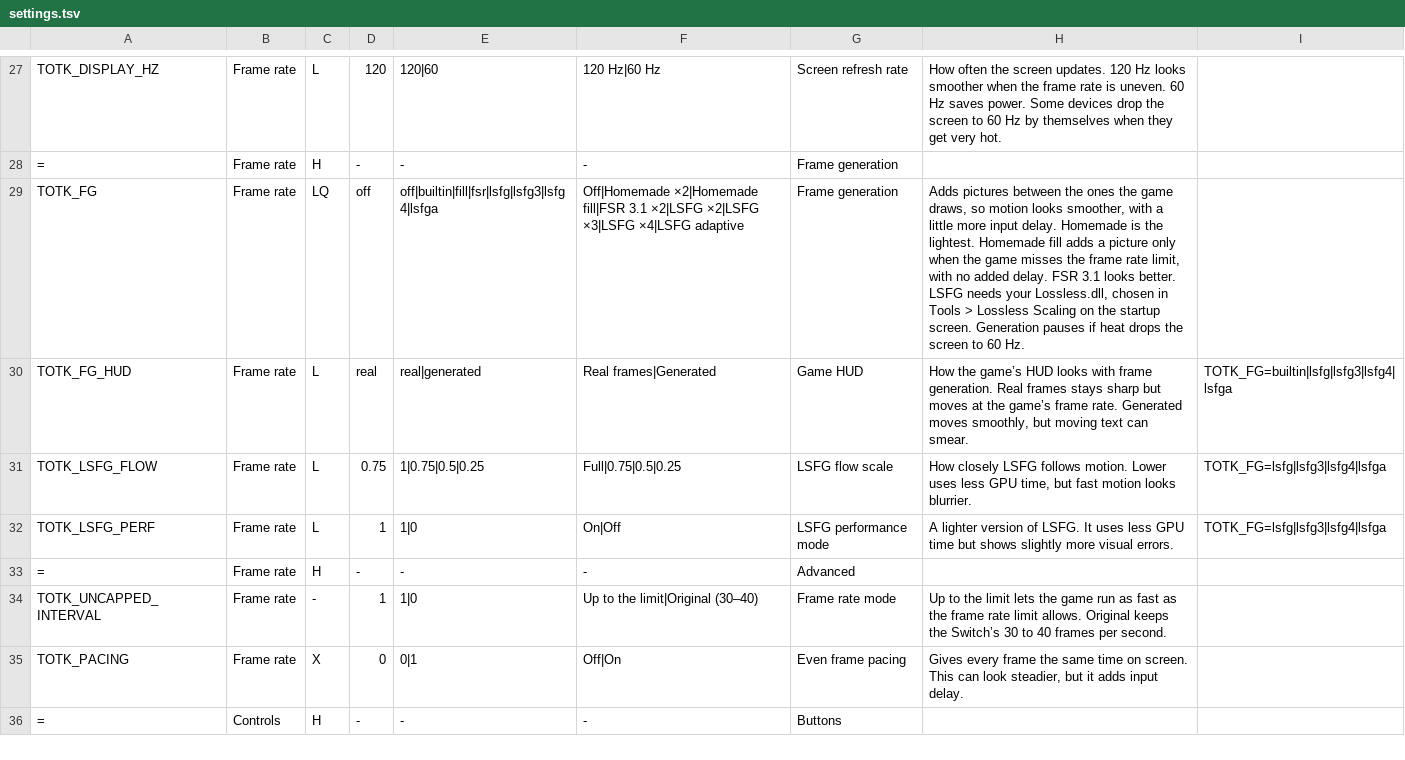
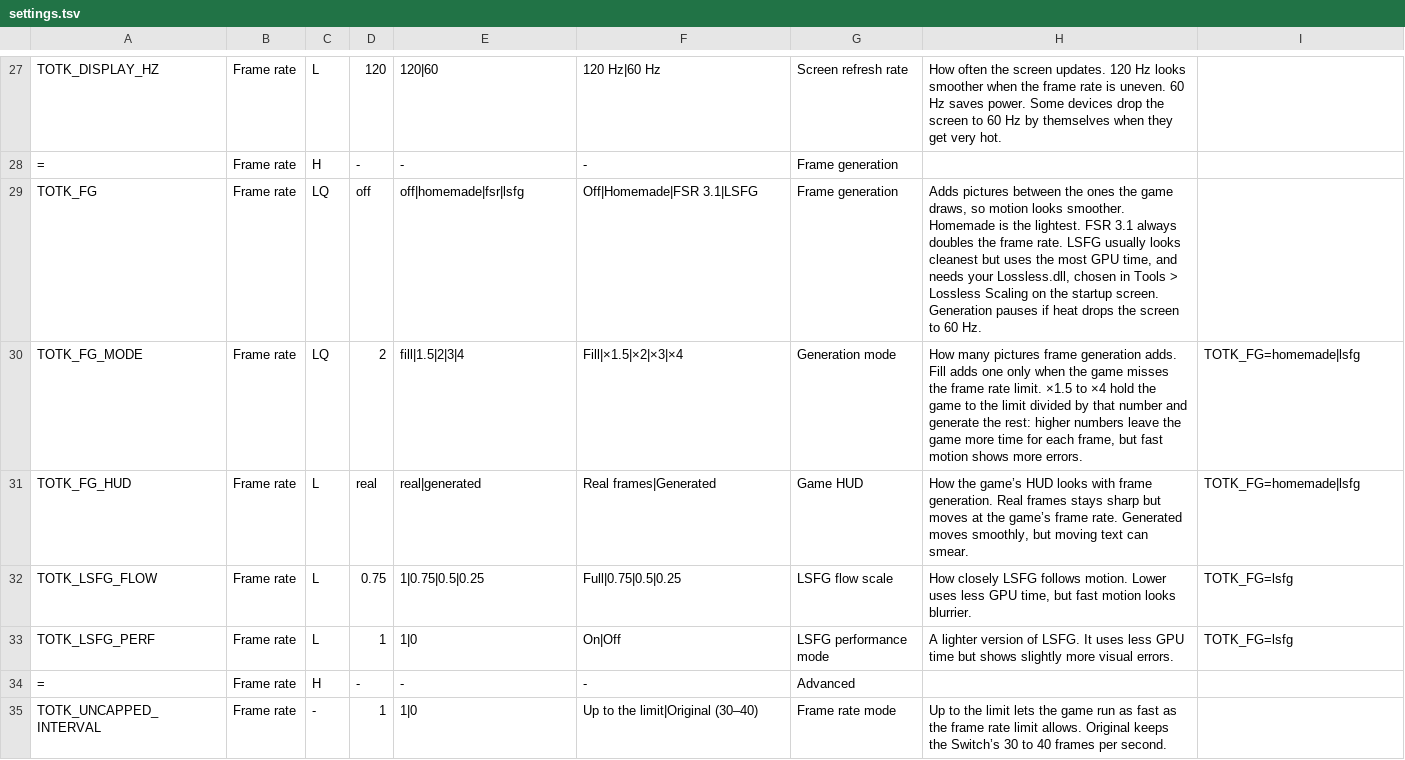
Before and after one commit to winterskycode/freudentranen, a TSV file: port/android/app/assets/settings.tsv, drawn as a sheet; only a part is shown, gaps mark what is left out; the shorter side is filled out with more unchanged rows.

```diff
--- a/port/android/app/assets/settings.tsv
+++ b/port/android/app/assets/settings.tsv
@@ -28,6 +28,7 @@ TOTK_DISPLAY_HZ	Frame rate	L	120	120|60	120 Hz|60 Hz	Screen refresh rate	How oft
 =	Frame rate	H	-	-	-	Frame generation	
-TOTK_FG	Frame rate	LQ	off	off|builtin|fill|fsr|lsfg|lsfg3|lsfg4|lsfga	Off|Homemade ×2|Homemade fill|FSR 3.1 ×2|LSFG ×2|LSFG ×3|LSFG ×4|LSFG adaptive	Frame generation	Adds pictures between the ones the game draws, so motion looks smoother, with a little more input delay. Homemade is the lightest. Homemade fill adds a picture only when the game misses the frame rate limit, with no added delay. FSR 3.1 looks better. LSFG needs your Lossless.dll, chosen in Tools > Lossless Scaling on the startup screen. Generation pauses if heat drops the screen to 60 Hz.
-TOTK_FG_HUD	Frame rate	L	real	real|generated	Real frames|Generated	Game HUD	How the game’s HUD looks with frame generation. Real frames stays sharp but moves at the game’s frame rate. Generated moves smoothly, but moving text can smear.	TOTK_FG=builtin|lsfg|lsfg3|lsfg4|lsfga
-TOTK_LSFG_FLOW	Frame rate	L	0.75	1|0.75|0.5|0.25	Full|0.75|0.5|0.25	LSFG flow scale	How closely LSFG follows motion. Lower uses less GPU time, but fast motion looks blurrier.	TOTK_FG=lsfg|lsfg3|lsfg4|lsfga
-TOTK_LSFG_PERF	Frame rate	L	1	1|0	On|Off	LSFG performance mode	A lighter version of LSFG. It uses less GPU time but shows slightly more visual errors.	TOTK_FG=lsfg|lsfg3|lsfg4|lsfga
+TOTK_FG	Frame rate	LQ	off	off|homemade|fsr|lsfg	Off|Homemade|FSR 3.1|LSFG	Frame generation	Adds pictures between the ones the game draws, so motion looks smoother. Homemade is the lightest. FSR 3.1 always doubles the frame rate. LSFG usually looks cleanest but uses the most GPU time, and needs your Lossless.dll, chosen in Tools > Lossless Scaling on the startup screen. Generation pauses if heat drops the screen to 60 Hz.
+TOTK_FG_MODE	Frame rate	LQ	2	fill|1.5|2|3|4	Fill|×1.5|×2|×3|×4	Generation mode	How many pictures frame generation adds. Fill adds one only when the game misses the frame rate limit. ×1.5 to ×4 hold the game to the limit divided by that number and generate the rest: higher numbers leave the game more time for each frame, but fast motion shows more errors.	TOTK_FG=homemade|lsfg
+TOTK_FG_HUD	Frame rate	L	real	real|generated	Real frames|Generated	Game HUD	How the game’s HUD looks with frame generation. Real frames stays sharp but moves at the game’s frame rate. Generated moves smoothly, but moving text can smear.	TOTK_FG=homemade|lsfg
+TOTK_LSFG_FLOW	Frame rate	L	0.75	1|0.75|0.5|0.25	Full|0.75|0.5|0.25	LSFG flow scale	How closely LSFG follows motion. Lower uses less GPU time, but fast motion looks blurrier.	TOTK_FG=lsfg
+TOTK_LSFG_PERF	Frame rate	L	1	1|0	On|Off	LSFG performance mode	A lighter version of LSFG. It uses less GPU time but shows slightly more visual errors.	TOTK_FG=lsfg
 =	Frame rate	H	-	-	-	Advanced	
```
Also changed, not shown: 8 other files.
